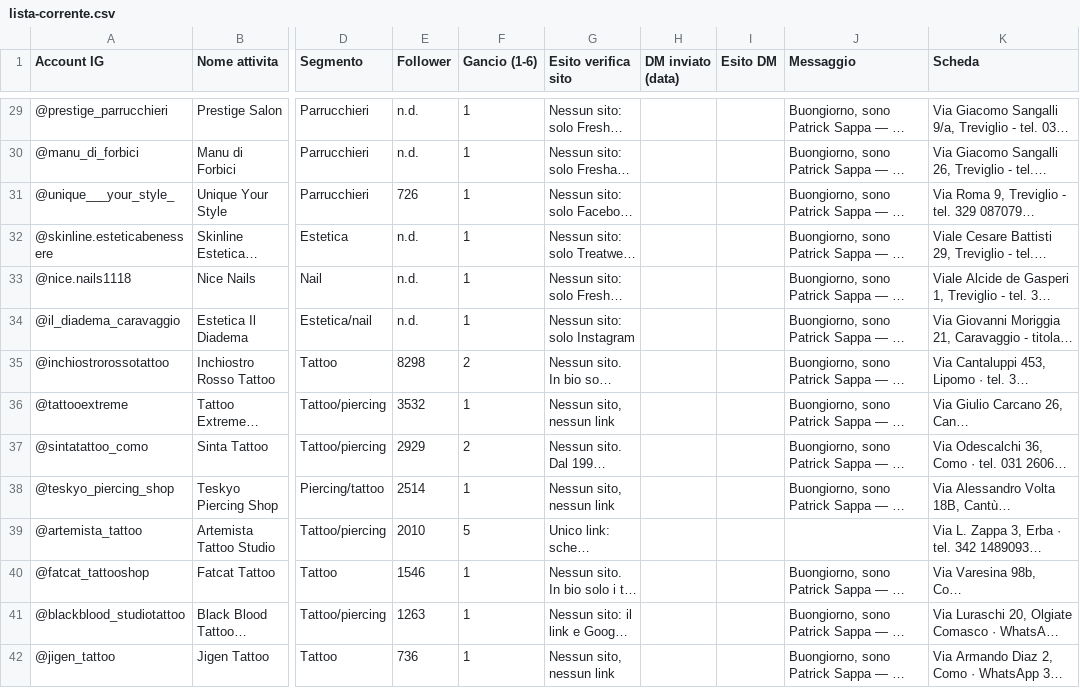
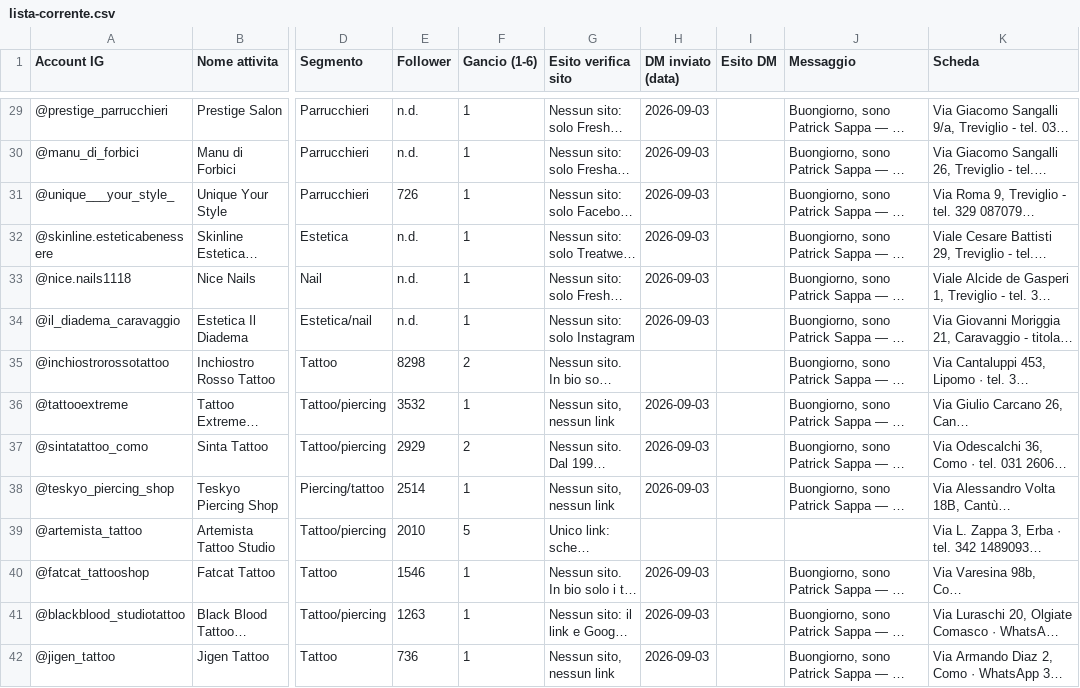
Before and after one commit to Nixo999/denki-brain, a CSV file: 02-Sales/strumenti/lista-corrente.csv, drawn as a sheet; only a part is shown, gaps mark what is left out; long unchanged cells end in …; the diff covers the shown part only; the diff names each change by its address in the sheet, - before the commit and + after, or states it on an @@ line.

```diff
--- a/02-Sales/strumenti/lista-corrente.csv
+++ b/02-Sales/strumenti/lista-corrente.csv
-H29:H34 (DM inviato (data)): (empty)
+H29:H34 (DM inviato (data)): 2026-09-03
-H36:H38 (DM inviato (data)): (empty)
+H36:H38 (DM inviato (data)): 2026-09-03
-H40:H42 (DM inviato (data)): (empty)
+H40:H42 (DM inviato (data)): 2026-09-03
```
Also changed, not shown: 63 edited cells elsewhere in this file, 02-Sales/liste/2026-09-02-instagram-tattoo-wedding.csv, 02-Sales/liste/2026-09-03-instagram-anello-1-2.csv, 4 other files.
